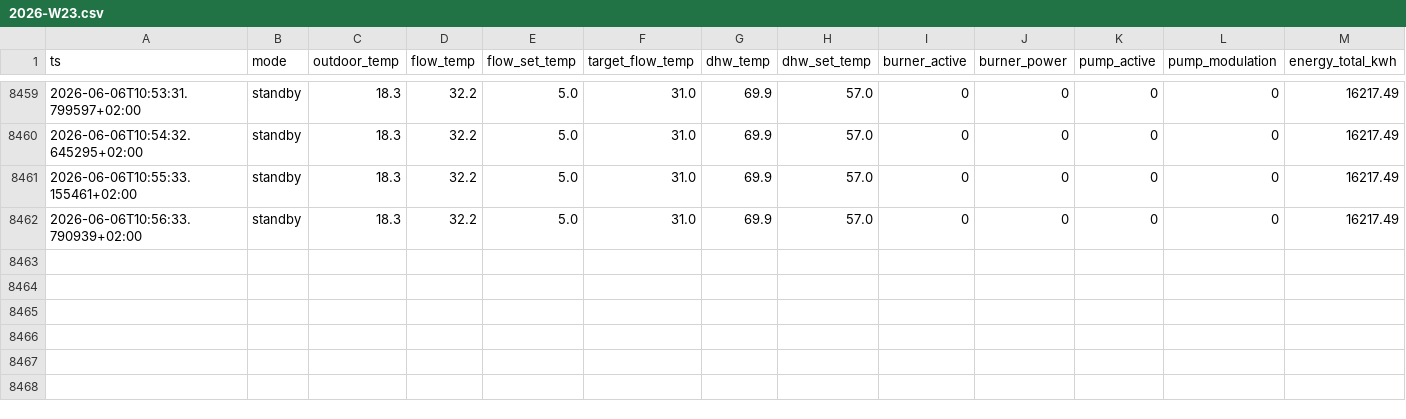
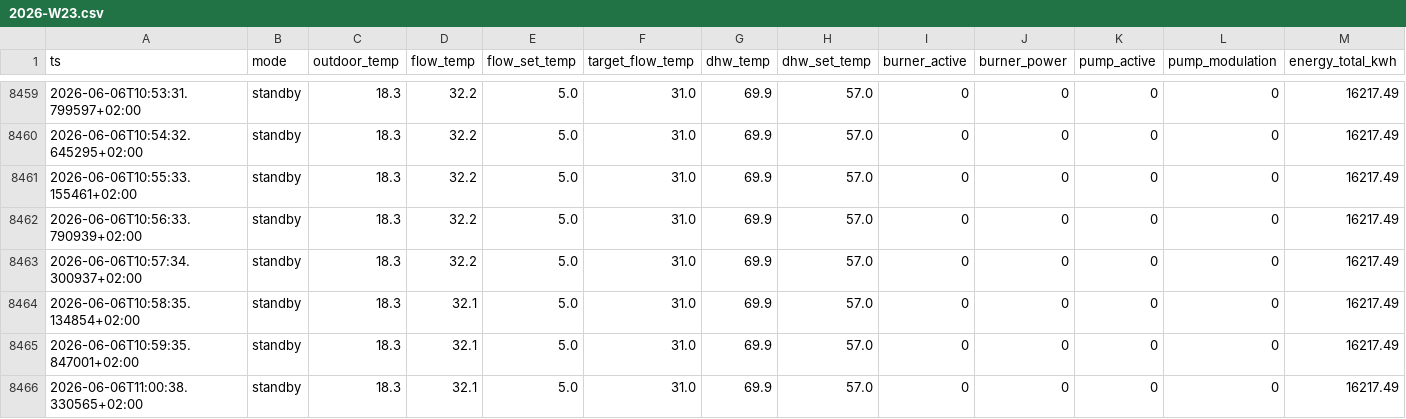
Before and after one commit to zibous/hc_heat, a CSV file: data/history/2026-W23.csv, drawn as a sheet; only a part is shown, gaps mark what is left out; rows hold the shown columns only; the diff names each change by its address in the sheet, - before the commit and + after, or states it on an @@ line.

Commit message:
Automatisches Update am 2026-06-06 11:00

```diff
--- a/data/history/2026-W23.csv
+++ b/data/history/2026-W23.csv
+row 8463: 2026-06-06T10:57:34.300937+02:00 | standby | 18.3 | 32.2 | 5.0 | 31.0 | 69.9 | 57.0 | 0 | 0 | 0 | 0 | 16217.49
+row 8464: 2026-06-06T10:58:35.134854+02:00 | standby | 18.3 | 32.1 | 5.0 | 31.0 | 69.9 | 57.0 | 0 | 0 | 0 | 0 | 16217.49
+row 8465: 2026-06-06T10:59:35.847001+02:00 | standby | 18.3 | 32.1 | 5.0 | 31.0 | 69.9 | 57.0 | 0 | 0 | 0 | 0 | 16217.49
+row 8466: 2026-06-06T11:00:38.330565+02:00 | standby | 18.3 | 32.1 | 5.0 | 31.0 | 69.9 | 57.0 | 0 | 0 | 0 | 0 | 16217.49
```
